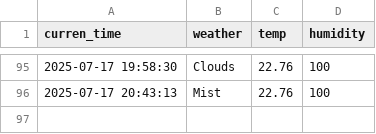
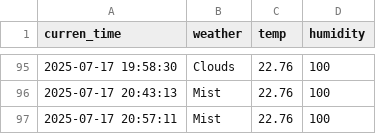
Before and after one commit to EunbinRoh/Seoul_weather_5m, a CSV file: seoul_weather.csv, drawn as a sheet; only a part is shown, gaps mark what is left out.

```diff
--- a/seoul_weather.csv
+++ b/seoul_weather.csv
@@ -96 +96,2 @@ curren_time,weather,temp,humidity
 2025-07-17 20:43:13,Mist,22.76,100
+2025-07-17 20:57:11,Mist,22.76,100
```
